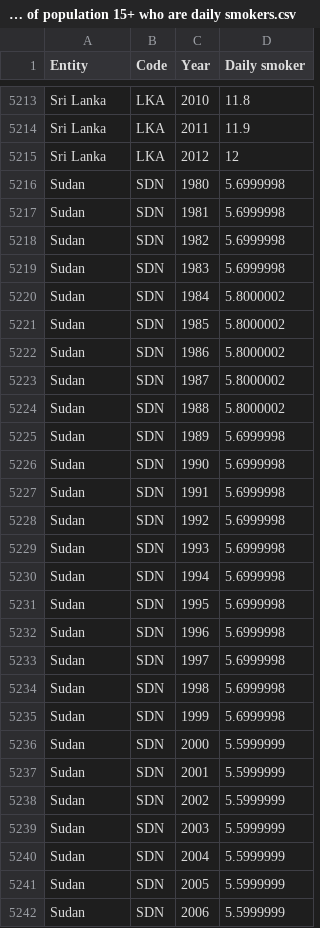
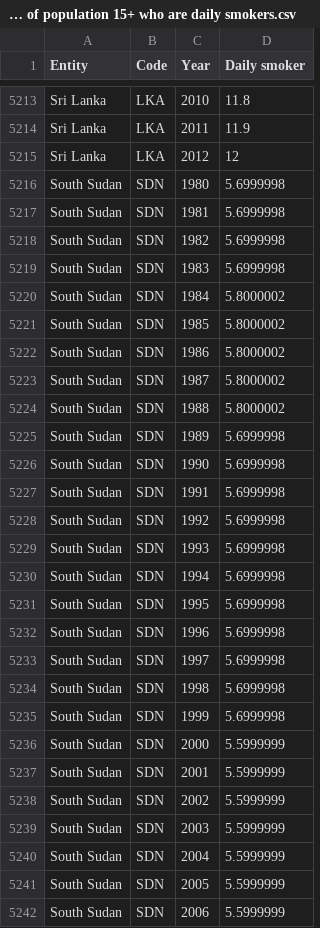
Before and after one commit to stha0035/Assingment2-2977275, a CSV file: Proportion of population 15+ who are daily smokers.csv, drawn as a sheet; only a part is shown, gaps mark what is left out; the diff covers the shown part only.

Commit message:
Update Proportion of population 15+ who are daily smokers.csv

```diff
--- a/Proportion of population 15+ who are daily smokers.csv
+++ b/Proportion of population 15+ who are daily smokers.csv
@@ -5215,28 +5215,28 @@ Sri Lanka,LKA,2011,11.9
 Sri Lanka,LKA,2012,12
-Sudan,SDN,1980,5.6999998
-Sudan,SDN,1981,5.6999998
-Sudan,SDN,1982,5.6999998
-Sudan,SDN,1983,5.6999998
-Sudan,SDN,1984,5.8000002
-Sudan,SDN,1985,5.8000002
-Sudan,SDN,1986,5.8000002
-Sudan,SDN,1987,5.8000002
-Sudan,SDN,1988,5.8000002
-Sudan,SDN,1989,5.6999998
-Sudan,SDN,1990,5.6999998
-Sudan,SDN,1991,5.6999998
-Sudan,SDN,1992,5.6999998
-Sudan,SDN,1993,5.6999998
-Sudan,SDN,1994,5.6999998
-Sudan,SDN,1995,5.6999998
-Sudan,SDN,1996,5.6999998
-Sudan,SDN,1997,5.6999998
-Sudan,SDN,1998,5.6999998
-Sudan,SDN,1999,5.6999998
-Sudan,SDN,2000,5.5999999
-Sudan,SDN,2001,5.5999999
-Sudan,SDN,2002,5.5999999
-Sudan,SDN,2003,5.5999999
-Sudan,SDN,2004,5.5999999
-Sudan,SDN,2005,5.5999999
-Sudan,SDN,2006,5.5999999
+South Sudan,SDN,1980,5.6999998
+South Sudan,SDN,1981,5.6999998
+South Sudan,SDN,1982,5.6999998
+South Sudan,SDN,1983,5.6999998
+South Sudan,SDN,1984,5.8000002
+South Sudan,SDN,1985,5.8000002
+South Sudan,SDN,1986,5.8000002
+South Sudan,SDN,1987,5.8000002
+South Sudan,SDN,1988,5.8000002
+South Sudan,SDN,1989,5.6999998
+South Sudan,SDN,1990,5.6999998
+South Sudan,SDN,1991,5.6999998
+South Sudan,SDN,1992,5.6999998
+South Sudan,SDN,1993,5.6999998
+South Sudan,SDN,1994,5.6999998
+South Sudan,SDN,1995,5.6999998
+South Sudan,SDN,1996,5.6999998
+South Sudan,SDN,1997,5.6999998
+South Sudan,SDN,1998,5.6999998
+South Sudan,SDN,1999,5.6999998
+South Sudan,SDN,2000,5.5999999
+South Sudan,SDN,2001,5.5999999
+South Sudan,SDN,2002,5.5999999
+South Sudan,SDN,2003,5.5999999
+South Sudan,SDN,2004,5.5999999
+South Sudan,SDN,2005,5.5999999
+South Sudan,SDN,2006,5.5999999
```
Also changed, not shown: 6 edited cells elsewhere in this file.
